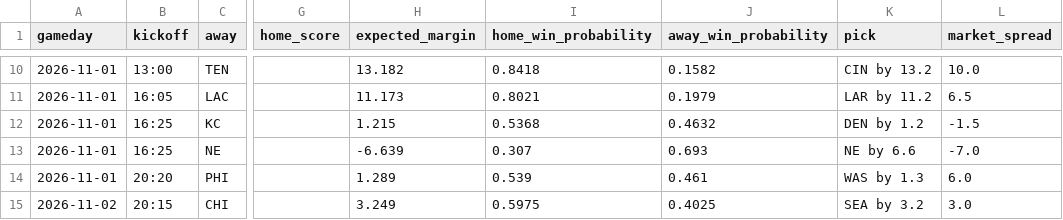
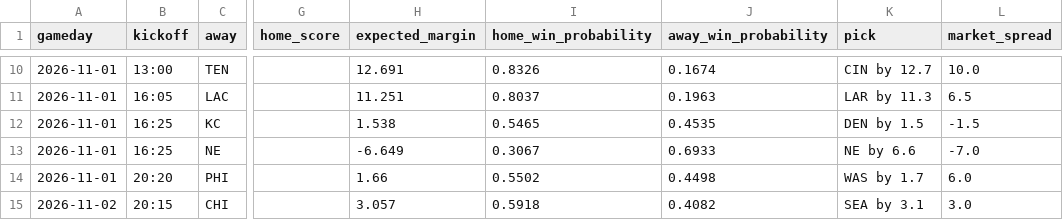
Before and after one commit to leonpalafox/leonpalafox.github.io, a CSV file: analysis/nfl-power-rankings/out/matchups.csv, drawn as a sheet; only a part is shown, gaps mark what is left out; the diff covers the shown part only; the diff names each change by its address in the sheet, - before the commit and + after, or states it on an @@ line.

```diff
--- a/analysis/nfl-power-rankings/out/matchups.csv
+++ b/analysis/nfl-power-rankings/out/matchups.csv
-H10 (expected_margin): 13.182
+H10 (expected_margin): 12.691
-I10 (home_win_probability): 0.8418
+I10 (home_win_probability): 0.8326
-J10 (away_win_probability): 0.1582
+J10 (away_win_probability): 0.1674
-K10 (pick): CIN by 13.2
+K10 (pick): CIN by 12.7
-H11 (expected_margin): 11.173
+H11 (expected_margin): 11.251
-I11 (home_win_probability): 0.8021
+I11 (home_win_probability): 0.8037
-J11 (away_win_probability): 0.1979
+J11 (away_win_probability): 0.1963
-K11 (pick): LAR by 11.2
+K11 (pick): LAR by 11.3
-H12 (expected_margin): 1.215
+H12 (expected_margin): 1.538
-I12 (home_win_probability): 0.5368
+I12 (home_win_probability): 0.5465
-J12 (away_win_probability): 0.4632
+J12 (away_win_probability): 0.4535
-K12 (pick): DEN by 1.2
+K12 (pick): DEN by 1.5
-H13 (expected_margin): -6.639
+H13 (expected_margin): -6.649
-I13 (home_win_probability): 0.307
+I13 (home_win_probability): 0.3067
-J13 (away_win_probability): 0.693
+J13 (away_win_probability): 0.6933
-H14 (expected_margin): 1.289
+H14 (expected_margin): 1.66
-I14 (home_win_probability): 0.539
+I14 (home_win_probability): 0.5502
-J14 (away_win_probability): 0.461
+J14 (away_win_probability): 0.4498
-K14 (pick): WAS by 1.3
+K14 (pick): WAS by 1.7
-H15 (expected_margin): 3.249
+H15 (expected_margin): 3.057
-I15 (home_win_probability): 0.5975
+I15 (home_win_probability): 0.5918
-J15 (away_win_probability): 0.4025
+J15 (away_win_probability): 0.4082
-K15 (pick): SEA by 3.2
+K15 (pick): SEA by 3.1
```
Also changed, not shown: 32 edited cells elsewhere in this file, 8 other files.
